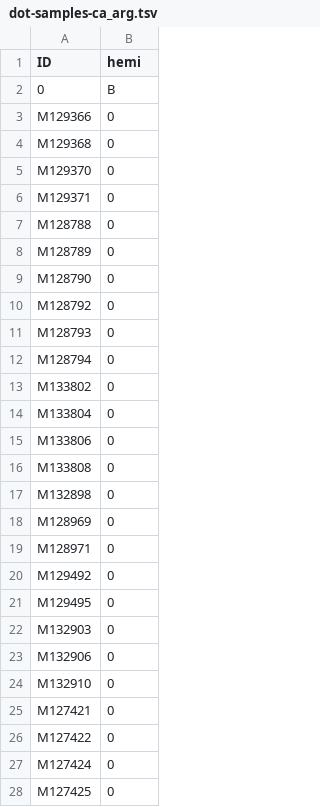
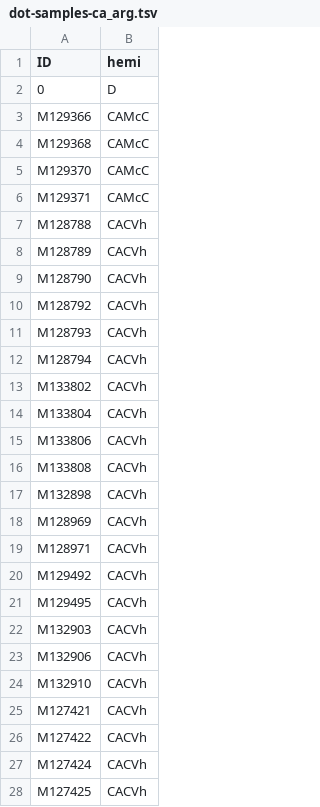
Before and after one commit to carolazari/mega-post-bcf-exploratory-snakeflows, a TSV file: example-configs/arg-nz-ca-mykiss/resources/dot-samples-ca_arg.tsv, drawn as a sheet; only a part is shown; the diff covers the shown part only.

```diff
--- a/example-configs/arg-nz-ca-mykiss/resources/dot-samples-ca_arg.tsv
+++ b/example-configs/arg-nz-ca-mykiss/resources/dot-samples-ca_arg.tsv
@@ -1,28 +1,28 @@
 ID	hemi
-0	B
-M129366	0
-M129368	0
-M129370	0
-M129371	0
-M128788	0
-M128789	0
-M128790	0
-M128792	0
-M128793	0
-M128794	0
-M133802	0
-M133804	0
-M133806	0
-M133808	0
-M132898	0
-M128969	0
-M128971	0
-M129492	0
-M129495	0
-M132903	0
-M132906	0
-M132910	0
-M127421	0
-M127422	0
-M127424	0
-M127425	0
+0	D
+M129366	CAMcC
+M129368	CAMcC
+M129370	CAMcC
+M129371	CAMcC
+M128788	CACVh
+M128789	CACVh
+M128790	CACVh
+M128792	CACVh
+M128793	CACVh
+M128794	CACVh
+M133802	CACVh
+M133804	CACVh
+M133806	CACVh
+M133808	CACVh
+M132898	CACVh
+M128969	CACVh
+M128971	CACVh
+M129492	CACVh
+M129495	CACVh
+M132903	CACVh
+M132906	CACVh
+M132910	CACVh
+M127421	CACVh
+M127422	CACVh
+M127424	CACVh
+M127425	CACVh
```
Also changed, not shown: 62 edited cells elsewhere in this file, example-configs/arg-nz-ca-mykiss/resources/dot-samples-all.tsv, example-configs/arg-nz-ca-mykiss/resources/dot-samples-ca_nz.tsv, 2 other files.
